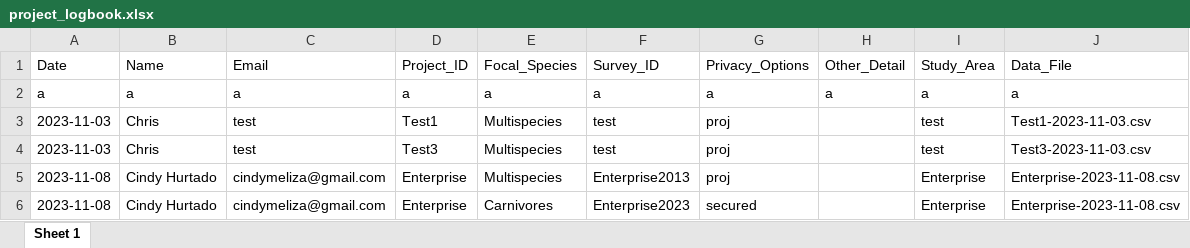
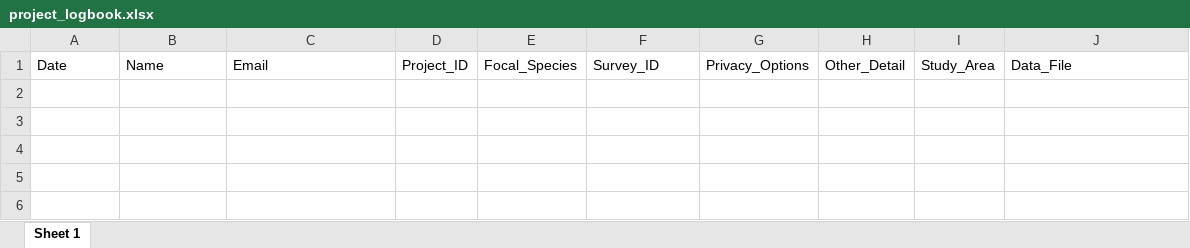
Before and after one commit to chrispmad/mdm_form_submission, an Excel workbook: app/www/project_logbook.xlsx, sheet Sheet 1, drawn as a sheet; values as stored, in another font and other column widths than the file's, no borders; the diff names each change by its address in the sheet, - before the commit and + after, or states it on an @@ line.

Commit message:
cleared previous data

```diff
--- a/app/www/project_logbook.xlsx (sheet Sheet 1)
+++ b/app/www/project_logbook.xlsx (sheet Sheet 1)
-row 2: a | a | a | a | a | a | a | a | a | a
-row 3: 2023-11-03 | Chris | test | Test1 | Multispecies | test | proj |  | test | Test1-2023-11-03.csv
-row 4: 2023-11-03 | Chris | test | Test3 | Multispecies | test | proj |  | test | Test3-2023-11-03.csv
-row 5: 2023-11-08 | Cindy Hurtado | cindymeliza@gmail.com | Enterprise | Multispecies | Enterprise2013 | proj |  | Enterprise | Enterprise-2023-11-08.csv
-row 6: 2023-11-08 | Cindy Hurtado | cindymeliza@gmail.com | Enterprise | Carnivores | Enterprise2023 | secured |  | Enterprise | Enterprise-2023-11-08.csv
```
Also changed, not shown: 1 other file.
